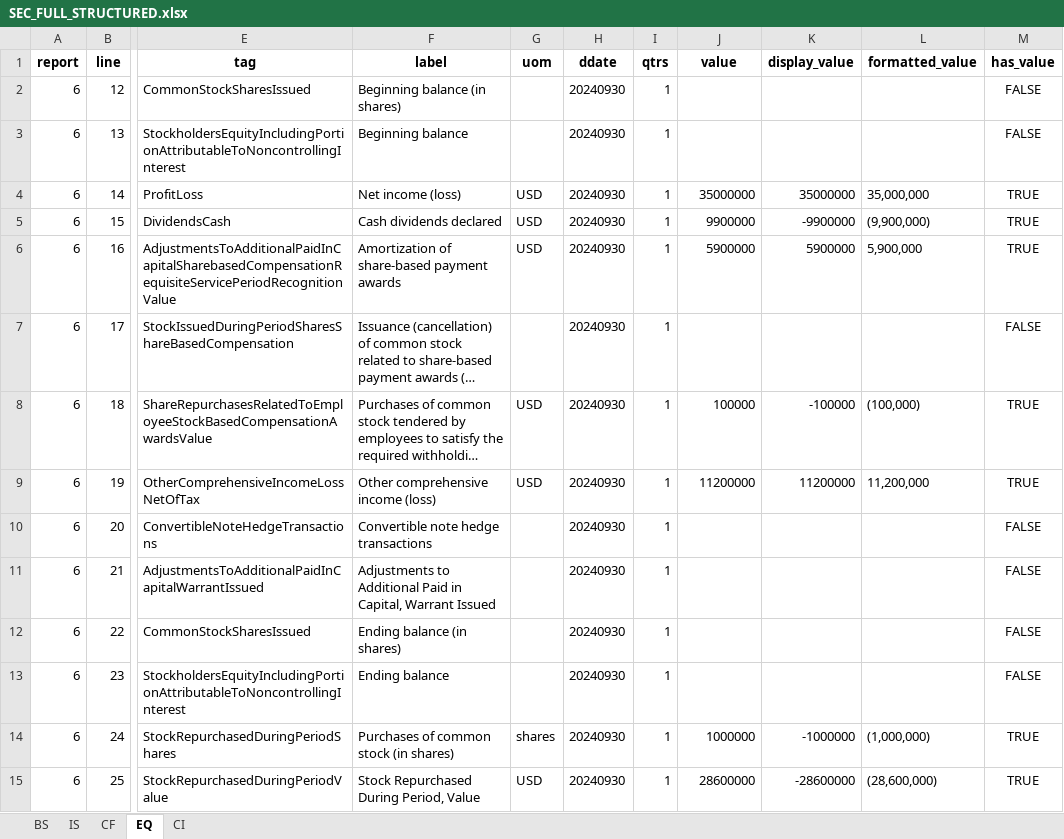
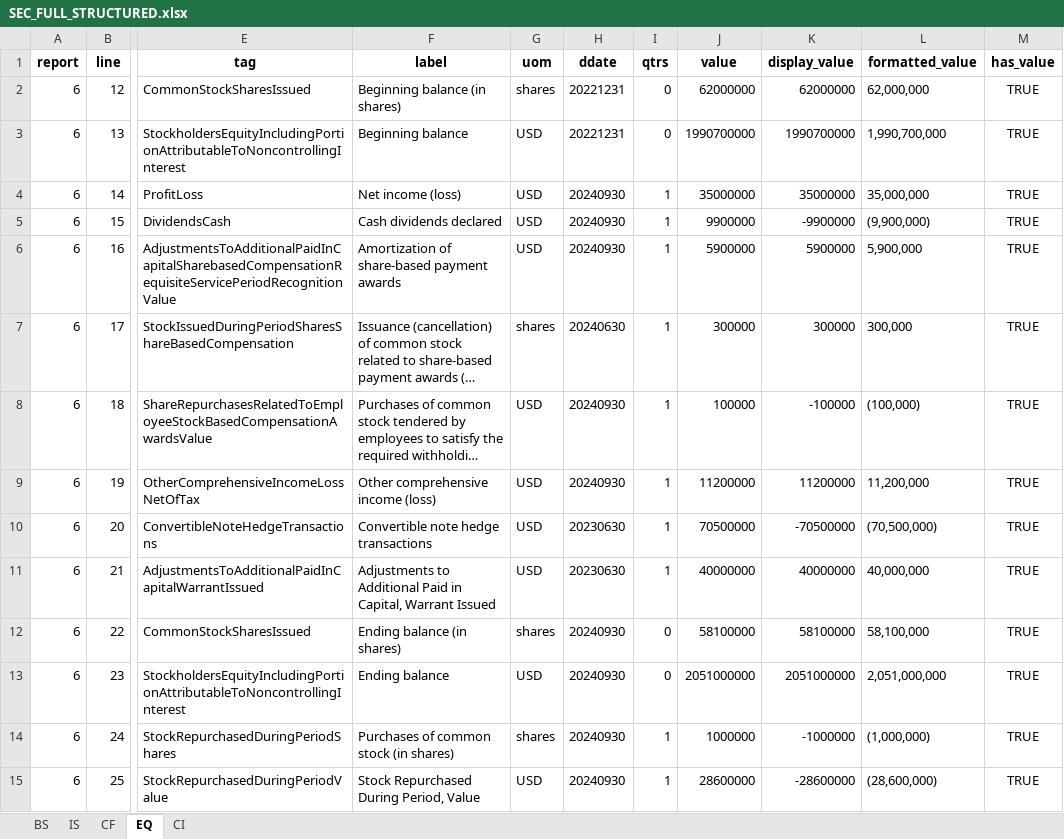
Before and after one commit to Prabhuteja799/SEC_Financial_Statement_Reconstruction_Engine, an Excel workbook: SEC_FULL_STRUCTURED.xlsx, sheet EQ, drawn as a sheet; only a part is shown, gaps mark what is left out; long unchanged cells end in …; values as stored, in another font and other column widths than the file's, no borders; the diff names each change by its address in the sheet, - before the commit and + after, or states it on an @@ line.

```diff
--- a/SEC_FULL_STRUCTURED.xlsx (sheet EQ)
+++ b/SEC_FULL_STRUCTURED.xlsx (sheet EQ)
-G2 (uom): (empty)
+G2 (uom): shares
-H2:H3 (ddate): 20240930
+H2:H3 (ddate): 20221231
-I2:I3 (qtrs): 1
+I2:I3 (qtrs): 0
-J2 (value): (empty)
+J2 (value): 62000000
-K2 (display_value): (empty)
+K2 (display_value): 62000000
-L2 (formatted_value): (empty)
+L2 (formatted_value): 62,000,000
-M2:M3 (has_value): FALSE
+M2:M3 (has_value): TRUE
-G3 (uom): (empty)
+G3 (uom): USD
-J3 (value): (empty)
+J3 (value): 1990700000
-K3 (display_value): (empty)
+K3 (display_value): 1990700000
-L3 (formatted_value): (empty)
+L3 (formatted_value): 1,990,700,000
-G7 (uom): (empty)
+G7 (uom): shares
-H7 (ddate): 20240930
+H7 (ddate): 20240630
-J7 (value): (empty)
+J7 (value): 300000
-K7 (display_value): (empty)
+K7 (display_value): 300000
-L7 (formatted_value): (empty)
+L7 (formatted_value): 300,000
-M7 (has_value): FALSE
+M7 (has_value): TRUE
-G10:G11 (uom): (empty)
+G10:G11 (uom): USD
-H10:H11 (ddate): 20240930
+H10:H11 (ddate): 20230630
-J10 (value): (empty)
+J10 (value): 70500000
-K10 (display_value): (empty)
+K10 (display_value): -70500000
-L10 (formatted_value): (empty)
+L10 (formatted_value): (70,500,000)
-M10:M13 (has_value): FALSE
+M10:M13 (has_value): TRUE
-J11 (value): (empty)
+J11 (value): 40000000
-K11 (display_value): (empty)
+K11 (display_value): 40000000
-L11 (formatted_value): (empty)
+L11 (formatted_value): 40,000,000
-G12 (uom): (empty)
+G12 (uom): shares
-I12:I13 (qtrs): 1
+I12:I13 (qtrs): 0
-J12 (value): (empty)
+J12 (value): 58100000
-K12 (display_value): (empty)
+K12 (display_value): 58100000
-L12 (formatted_value): (empty)
+L12 (formatted_value): 58,100,000
-G13 (uom): (empty)
+G13 (uom): USD
-J13 (value): (empty)
+J13 (value): 2051000000
-K13 (display_value): (empty)
+K13 (display_value): 2051000000
-L13 (formatted_value): (empty)
+L13 (formatted_value): 2,051,000,000
```
Also changed, not shown: sheet CF, 36 other files.
